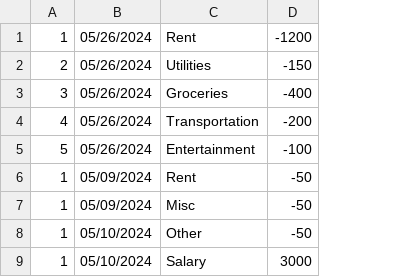
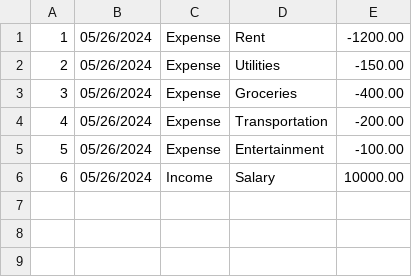
Before and after one commit to tseth4/budget_tracker, a CSV file: transactions.csv, drawn as a sheet; removed rows and columns are numbered as before the commit, all else as after; the diff names each change by its address in the sheet, - before the commit and + after, or states it on an @@ line.

Commit message:
refactor category input function, fix transaction id increment

```diff
--- a/transactions.csv
+++ b/transactions.csv
+column C, rows 1-5: all Expense
-column D, rows 1-5: -1200 | -150 | -400 | -200 | -100
+column E, rows 1-5: -1200.00 | -150.00 | -400.00 | -200.00 | -100.00
-row 6: 1 | 05/09/2024 | Rent | -50
-row 7: 1 | 05/09/2024 | Misc | -50
-row 8: 1 | 05/10/2024 | Other | -50
-row 9: 1 | 05/10/2024 | Salary | 3000
+row 6: 6 | 05/26/2024 | Income | Salary | 10000.00
```
Also changed, not shown: 1 other file.
